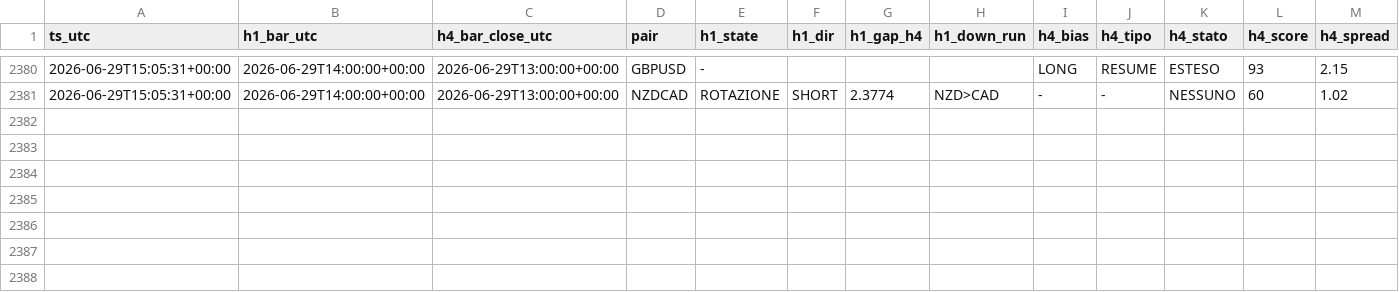
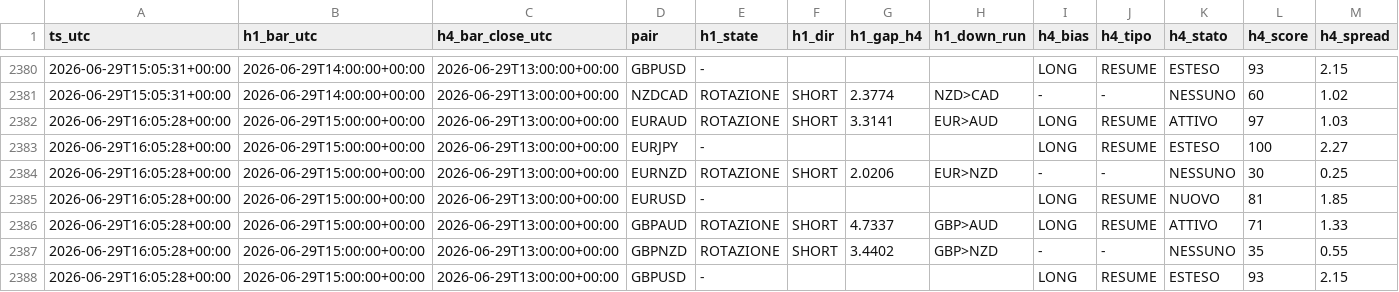
Before and after one commit to Philoleo2/fx-bias-radar-engine, a CSV file: reports/prerottura/fase4_log.csv, drawn as a sheet; only a part is shown, gaps mark what is left out; rows hold the shown columns only; the diff names each change by its address in the sheet, - before the commit and + after, or states it on an @@ line.

```diff
--- a/reports/prerottura/fase4_log.csv
+++ b/reports/prerottura/fase4_log.csv
+row 2382: 2026-06-29T16:05:28+00:00 | 2026-06-29T15:00:00+00:00 | 2026-06-29T13:00:00+00:00 | EURAUD | ROTAZIONE | SHORT | 3.3141 | EUR>AUD | LONG | RESUME | ATTIVO | 97 | 1.03
+row 2383: 2026-06-29T16:05:28+00:00 | 2026-06-29T15:00:00+00:00 | 2026-06-29T13:00:00+00:00 | EURJPY | - |  |  |  | LONG | RESUME | ESTESO | 100 | 2.27
+row 2384: 2026-06-29T16:05:28+00:00 | 2026-06-29T15:00:00+00:00 | 2026-06-29T13:00:00+00:00 | EURNZD | ROTAZIONE | SHORT | 2.0206 | EUR>NZD | - | - | NESSUNO | 30 | 0.25
+row 2385: 2026-06-29T16:05:28+00:00 | 2026-06-29T15:00:00+00:00 | 2026-06-29T13:00:00+00:00 | EURUSD | - |  |  |  | LONG | RESUME | NUOVO | 81 | 1.85
+row 2386: 2026-06-29T16:05:28+00:00 | 2026-06-29T15:00:00+00:00 | 2026-06-29T13:00:00+00:00 | GBPAUD | ROTAZIONE | SHORT | 4.7337 | GBP>AUD | LONG | RESUME | ATTIVO | 71 | 1.33
+row 2387: 2026-06-29T16:05:28+00:00 | 2026-06-29T15:00:00+00:00 | 2026-06-29T13:00:00+00:00 | GBPNZD | ROTAZIONE | SHORT | 3.4402 | GBP>NZD | - | - | NESSUNO | 35 | 0.55
+row 2388: 2026-06-29T16:05:28+00:00 | 2026-06-29T15:00:00+00:00 | 2026-06-29T13:00:00+00:00 | GBPUSD | - |  |  |  | LONG | RESUME | ESTESO | 93 | 2.15
```
Also changed, not shown: 1 other file.
